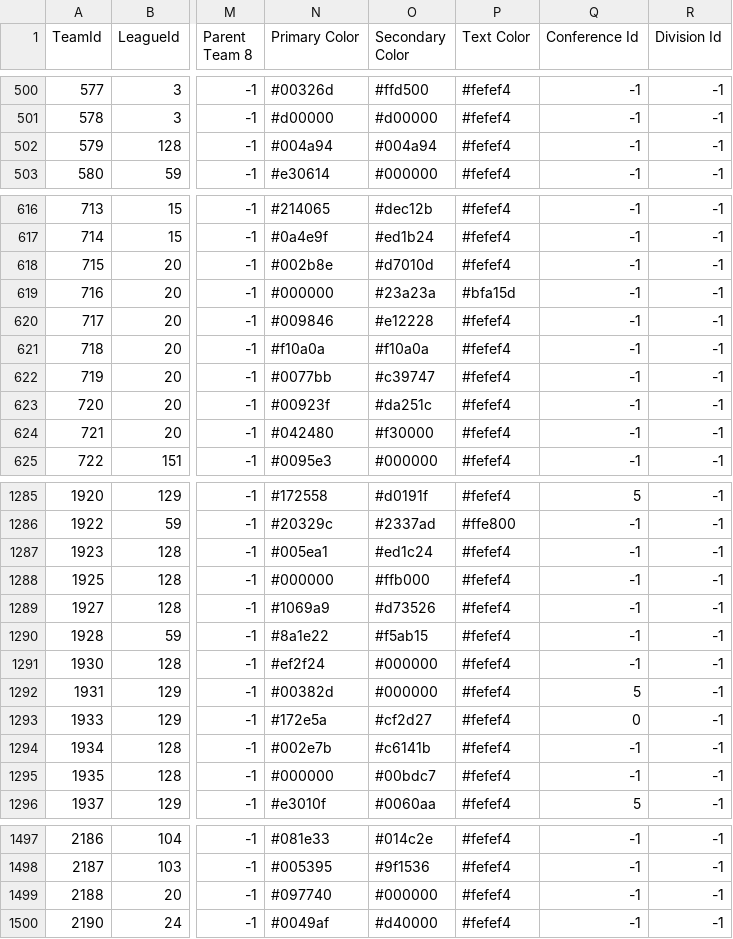
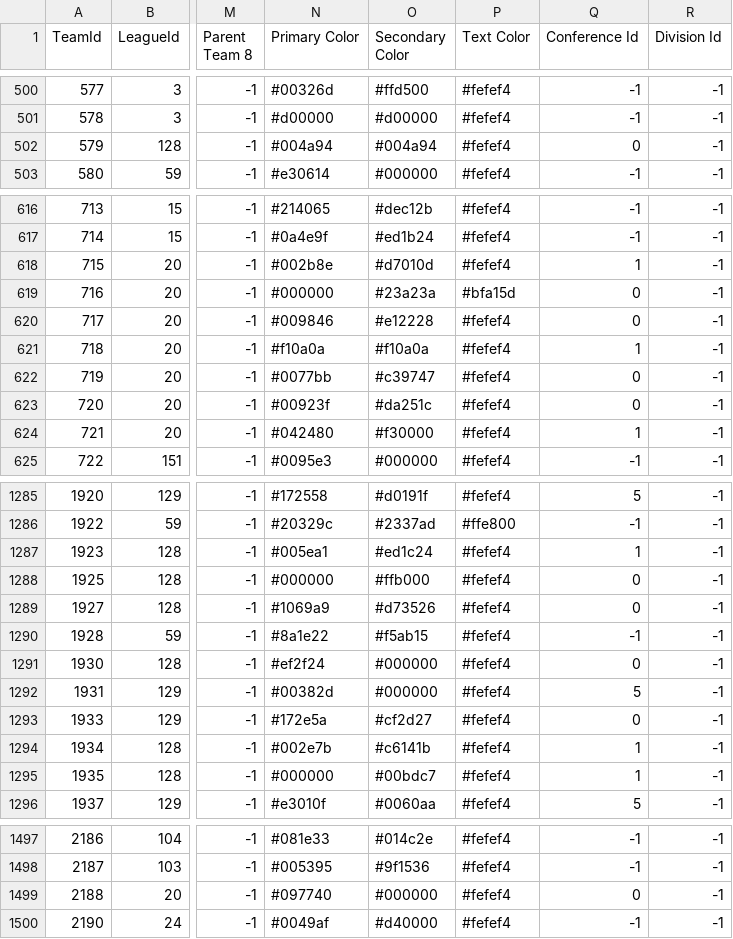
Before and after one commit to jvvbs/mjsl-csvs, a CSV file: team_data.csv, drawn as a sheet; only a part is shown, gaps mark what is left out; the diff covers the shown part only; the diff names each change by its address in the sheet, - before the commit and + after, or states it on an @@ line.

```diff
--- a/team_data.csv
+++ b/team_data.csv
-Q502 (Conference Id): -1
+Q502 (Conference Id): 0
-Q618 (Conference Id): -1
+Q618 (Conference Id): 1
-Q619:Q620 (Conference Id): -1
+Q619:Q620 (Conference Id): 0
-Q621 (Conference Id): -1
+Q621 (Conference Id): 1
-Q622:Q623 (Conference Id): -1
+Q622:Q623 (Conference Id): 0
-Q624 (Conference Id): -1
+Q624 (Conference Id): 1
-Q1287 (Conference Id): -1
+Q1287 (Conference Id): 1
-Q1288:Q1289 (Conference Id): -1
+Q1288:Q1289 (Conference Id): 0
-Q1291 (Conference Id): -1
+Q1291 (Conference Id): 0
-Q1294:Q1295 (Conference Id): -1
+Q1294:Q1295 (Conference Id): 1
-Q1499 (Conference Id): -1
+Q1499 (Conference Id): 0
```
Also changed, not shown: 6 edited cells elsewhere in this file, player_goalie_stats_ps.csv, player_goalie_stats_rs.csv, 19 other files.
